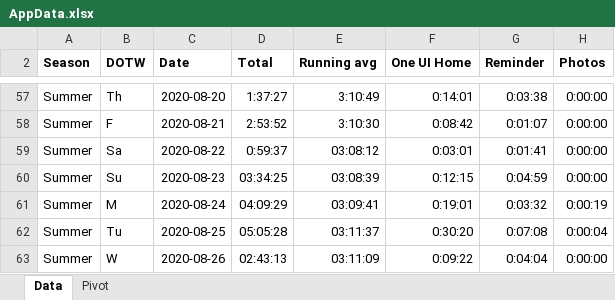
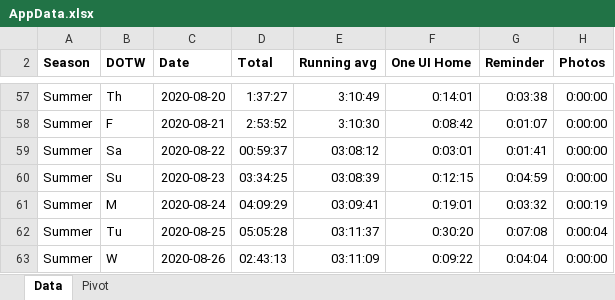
Before and after one commit to a-a-lohn/screentime-tracker, an Excel workbook: AppData.xlsx, sheet Data, drawn as a sheet; only a part is shown, gaps mark what is left out; values as stored, in another font and other column widths than the file's, no borders; the diff names each change by its address in the sheet, - before the commit and + after, or states it on an @@ line.

```diff
--- a/AppData.xlsx (sheet Data)
+++ b/AppData.xlsx (sheet Data)
-D59 (Total): 0:59:37
+D59 (Total): 00:59:37
```
Also changed, not shown: sheet Pivot, charts or pictures, 3 other files.
